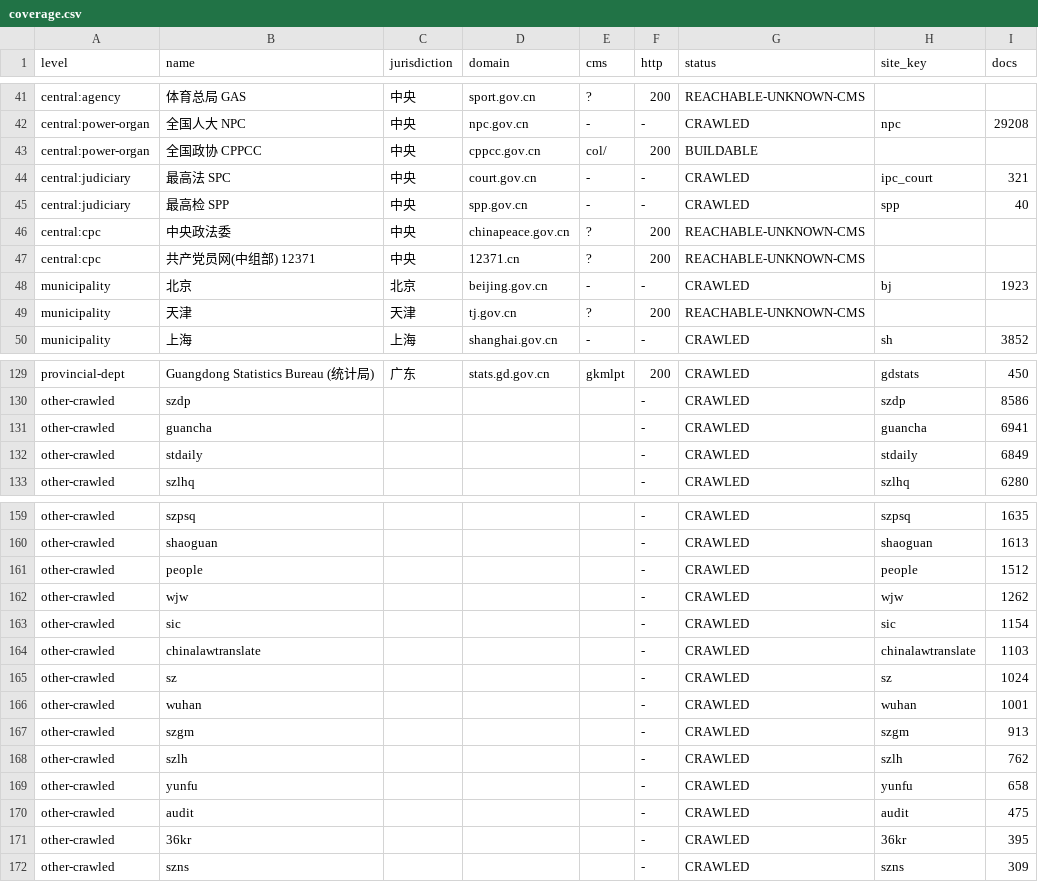
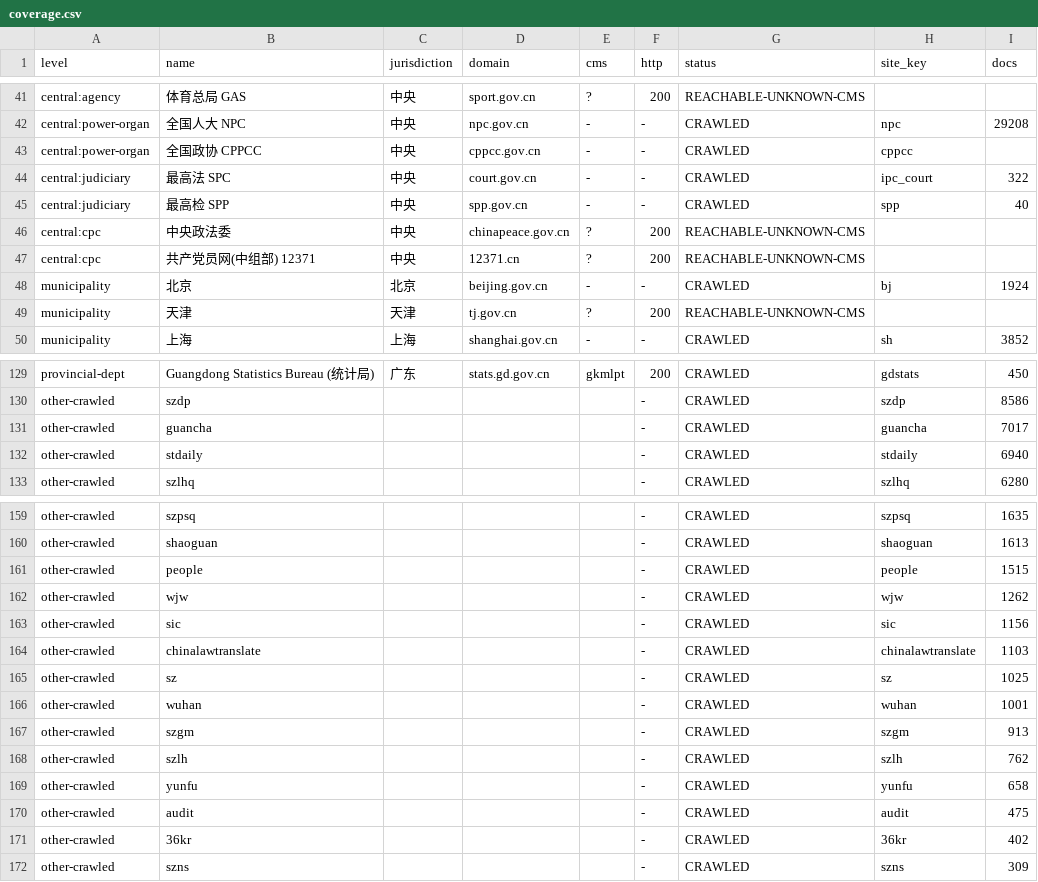
Before and after one commit to hulelan/china-governance, a CSV file: docs/working/coverage.csv, drawn as a sheet; only a part is shown, gaps mark what is left out; the diff covers the shown part only.

```diff
--- a/docs/working/coverage.csv
+++ b/docs/working/coverage.csv
@@ -42,4 +42,4 @@ central:agency,体育总局 GAS,中央,sport.gov.cn,?,200,REACHABLE-UNKNOWN-CMS,
 central:power-organ,全国人大 NPC,中央,npc.gov.cn,-,-,CRAWLED,npc,29208
-central:power-organ,全国政协 CPPCC,中央,cppcc.gov.cn,col/,200,BUILDABLE,,
-central:judiciary,最高法 SPC,中央,court.gov.cn,-,-,CRAWLED,ipc_court,321
+central:power-organ,全国政协 CPPCC,中央,cppcc.gov.cn,-,-,CRAWLED,cppcc,
+central:judiciary,最高法 SPC,中央,court.gov.cn,-,-,CRAWLED,ipc_court,322
 central:judiciary,最高检 SPP,中央,spp.gov.cn,-,-,CRAWLED,spp,40
@@ -47,3 +47,3 @@ central:cpc,中央政法委,中央,chinapeace.gov.cn,?,200,REACHABLE-UNKNOWN-CMS
 central:cpc,共产党员网(中组部) 12371,中央,12371.cn,?,200,REACHABLE-UNKNOWN-CMS,,
-municipality,北京,北京,beijing.gov.cn,-,-,CRAWLED,bj,1923
+municipality,北京,北京,beijing.gov.cn,-,-,CRAWLED,bj,1924
 municipality,天津,天津,tj.gov.cn,?,200,REACHABLE-UNKNOWN-CMS,,
@@ -130,4 +130,4 @@ provincial-dept,Guangdong Statistics Bureau (统计局),广东,stats.gd.gov.cn,g
 other-crawled,szdp,,,,-,CRAWLED,szdp,8586
-other-crawled,guancha,,,,-,CRAWLED,guancha,6941
-other-crawled,stdaily,,,,-,CRAWLED,stdaily,6849
+other-crawled,guancha,,,,-,CRAWLED,guancha,7017
+other-crawled,stdaily,,,,-,CRAWLED,stdaily,6940
 other-crawled,szlhq,,,,-,CRAWLED,szlhq,6280
@@ -160,7 +160,7 @@ other-crawled,szpsq,,,,-,CRAWLED,szpsq,1635
 other-crawled,shaoguan,,,,-,CRAWLED,shaoguan,1613
-other-crawled,people,,,,-,CRAWLED,people,1512
+other-crawled,people,,,,-,CRAWLED,people,1515
 other-crawled,wjw,,,,-,CRAWLED,wjw,1262
-other-crawled,sic,,,,-,CRAWLED,sic,1154
+other-crawled,sic,,,,-,CRAWLED,sic,1156
 other-crawled,chinalawtranslate,,,,-,CRAWLED,chinalawtranslate,1103
-other-crawled,sz,,,,-,CRAWLED,sz,1024
+other-crawled,sz,,,,-,CRAWLED,sz,1025
 other-crawled,wuhan,,,,-,CRAWLED,wuhan,1001
@@ -170,3 +170,3 @@ other-crawled,yunfu,,,,-,CRAWLED,yunfu,658
 other-crawled,audit,,,,-,CRAWLED,audit,475
-other-crawled,36kr,,,,-,CRAWLED,36kr,395
+other-crawled,36kr,,,,-,CRAWLED,36kr,402
 other-crawled,szns,,,,-,CRAWLED,szns,309
```
Also changed, not shown: 1 added row, 1 removed row and 53 edited cells elsewhere in this file, 2 other files.
